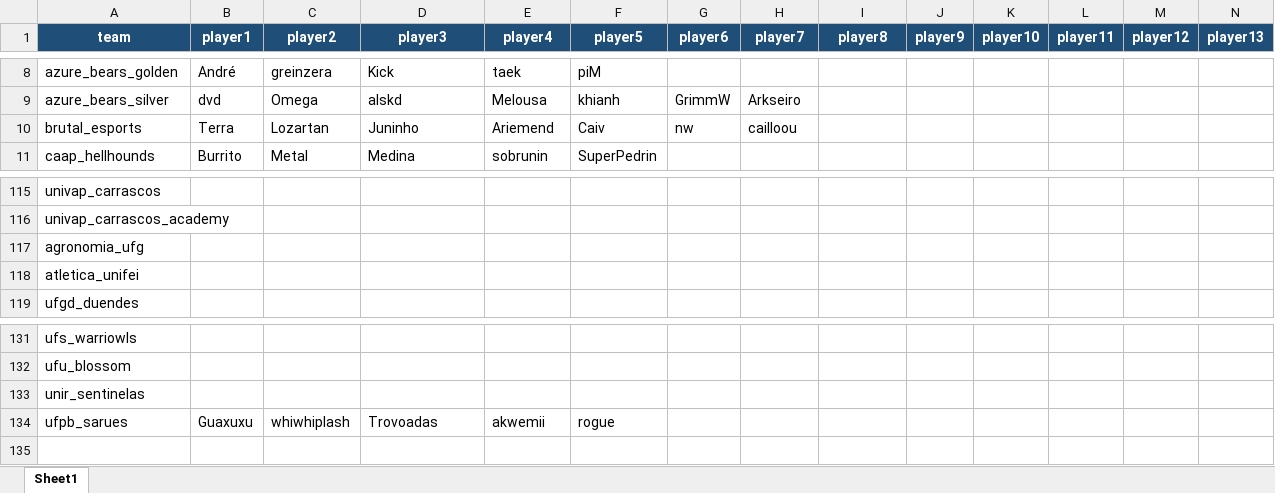
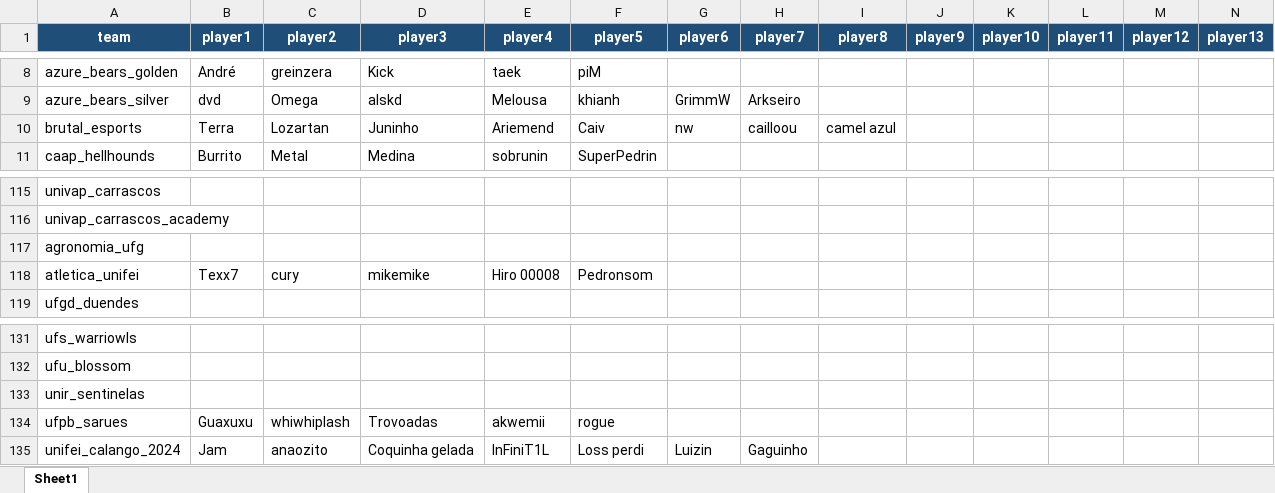
Before and after one commit to kmzmath/univlr, an Excel workbook: dados_excel/teams.xlsx, sheet Sheet1, drawn as a sheet; only a part is shown, gaps mark what is left out; values as stored, in another font and other column widths than the file's, no borders; table styles not drawn; rows hold the shown columns only; the diff names each change by its address in the sheet, - before the commit and + after, or states it on an @@ line.

```diff
--- a/dados_excel/teams.xlsx (sheet Sheet1)
+++ b/dados_excel/teams.xlsx (sheet Sheet1)
-I10 (player8): (empty)
+I10 (player8): camel azul
-B118 (player1): (empty)
+B118 (player1): Texx7
-C118 (player2): (empty)
+C118 (player2): cury
-D118 (player3): (empty)
+D118 (player3): mikemike
-E118 (player4): (empty)
+E118 (player4): Hiro 00008
-F118 (player5): (empty)
+F118 (player5): Pedronsom
+row 135: unifei_calango_2024 | Jam | anaozito | Coquinha gelada | InFiniT1L | Loss perdi | Luizin | Gaguinho
```
Also changed, not shown: dados_excel/players.xlsx, dados_excel/round_state_winrates.xlsx, 25 other files.
